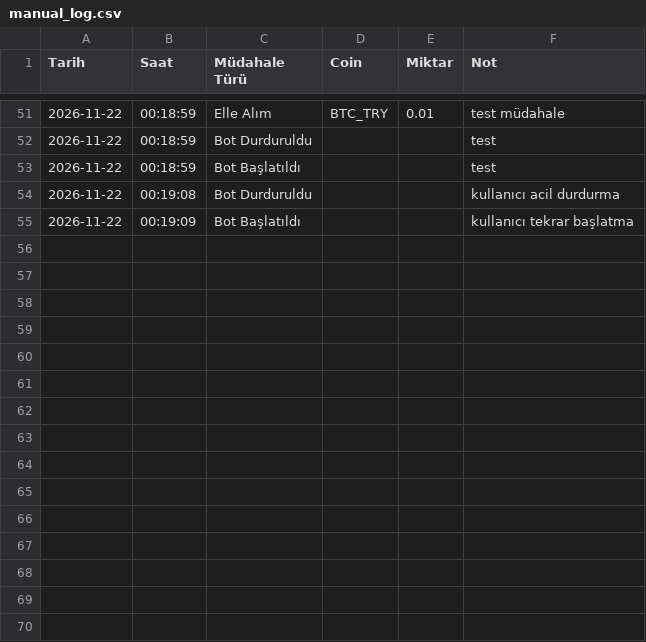
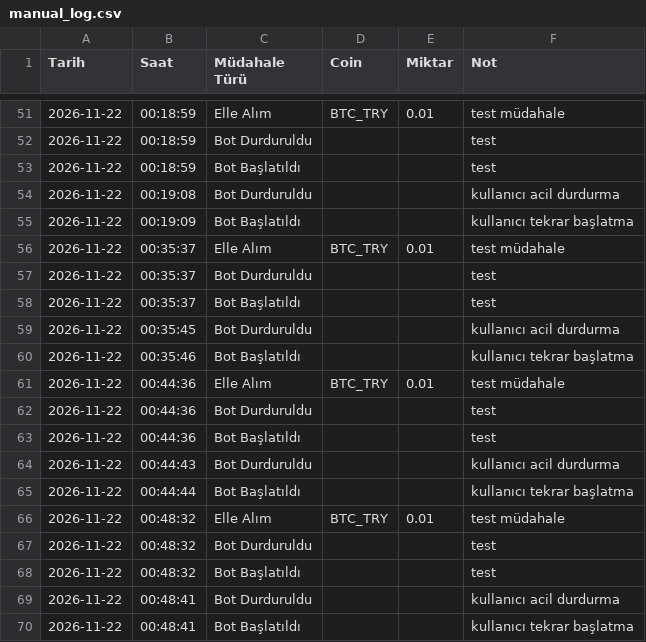
Before and after one commit to hakansazci01/hsc-borsa-analiz, a CSV file: manual_log.csv, drawn as a sheet; only a part is shown, gaps mark what is left out; the diff names each change by its address in the sheet, - before the commit and + after, or states it on an @@ line.

```diff
--- a/manual_log.csv
+++ b/manual_log.csv
+row 56: 2026-11-22 | 00:35:37 | Elle Alım | BTC_TRY | 0.01 | test müdahale
+row 57: 2026-11-22 | 00:35:37 | Bot Durduruldu |  |  | test
+row 58: 2026-11-22 | 00:35:37 | Bot Başlatıldı |  |  | test
+row 59: 2026-11-22 | 00:35:45 | Bot Durduruldu |  |  | kullanıcı acil durdurma
+row 60: 2026-11-22 | 00:35:46 | Bot Başlatıldı |  |  | kullanıcı tekrar başlatma
+row 61: 2026-11-22 | 00:44:36 | Elle Alım | BTC_TRY | 0.01 | test müdahale
+row 62: 2026-11-22 | 00:44:36 | Bot Durduruldu |  |  | test
+row 63: 2026-11-22 | 00:44:36 | Bot Başlatıldı |  |  | test
+row 64: 2026-11-22 | 00:44:43 | Bot Durduruldu |  |  | kullanıcı acil durdurma
+row 65: 2026-11-22 | 00:44:44 | Bot Başlatıldı |  |  | kullanıcı tekrar başlatma
+row 66: 2026-11-22 | 00:48:32 | Elle Alım | BTC_TRY | 0.01 | test müdahale
+row 67: 2026-11-22 | 00:48:32 | Bot Durduruldu |  |  | test
+row 68: 2026-11-22 | 00:48:32 | Bot Başlatıldı |  |  | test
+row 69: 2026-11-22 | 00:48:41 | Bot Durduruldu |  |  | kullanıcı acil durdurma
+row 70: 2026-11-22 | 00:48:41 | Bot Başlatıldı |  |  | kullanıcı tekrar başlatma
```
Also changed, not shown: monthly_backtest.csv, params_history.csv, 22 other files.
